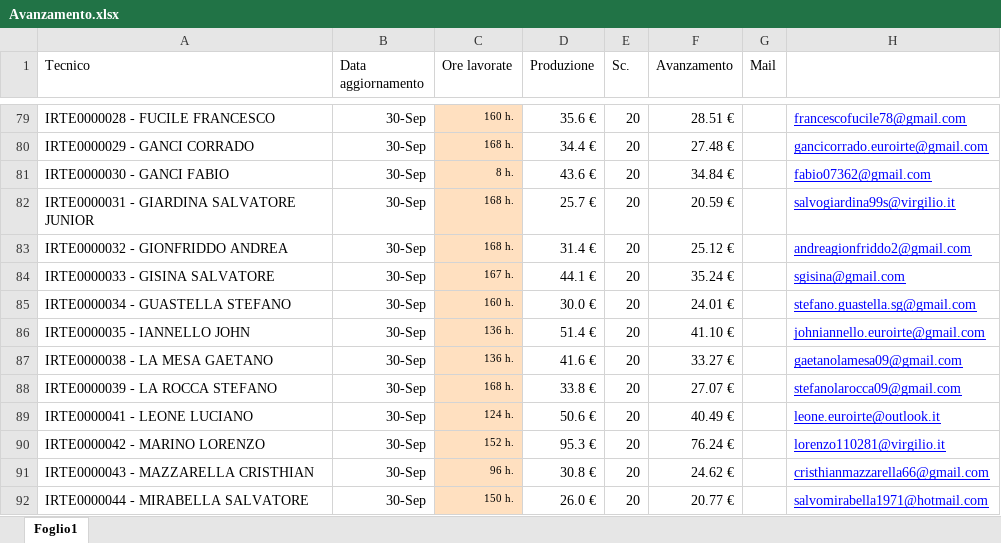
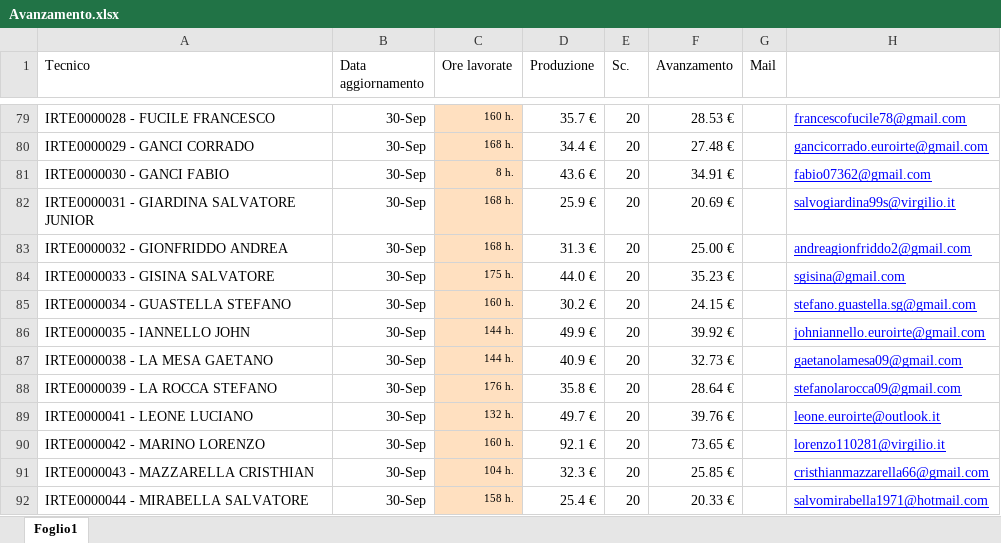
Before and after one commit to lbianco11197/Avanzamento-economico, an Excel workbook: Avanzamento.xlsx, sheet Foglio1, drawn as a sheet; only a part is shown, gaps mark what is left out; values as stored, in another font and other column widths than the file's, no borders; the diff covers the shown part only; the diff names each change by its address in the sheet, - before the commit and + after, or states it on an @@ line.

Commit message:
Aggiornato Avanzamento.xlsx da lbianco via Streamlit

```diff
--- a/Avanzamento.xlsx (sheet Foglio1)
+++ b/Avanzamento.xlsx (sheet Foglio1)
-D79 (Produzione): 35.6 €
+D79 (Produzione): 35.7 €
-F79 (Avanzamento): 28.51 €
+F79 (Avanzamento): 28.53 €
-F81 (Avanzamento): 34.84 €
+F81 (Avanzamento): 34.91 €
-D82 (Produzione): 25.7 €
+D82 (Produzione): 25.9 €
-F82 (Avanzamento): 20.59 €
+F82 (Avanzamento): 20.69 €
-D83 (Produzione): 31.4 €
+D83 (Produzione): 31.3 €
-F83 (Avanzamento): 25.12 €
+F83 (Avanzamento): 25.00 €
-C84 (Ore lavorate): 167 h.
+C84 (Ore lavorate): 175 h.
-D84 (Produzione): 44.1 €
+D84 (Produzione): 44.0 €
-F84 (Avanzamento): 35.24 €
+F84 (Avanzamento): 35.23 €
-D85 (Produzione): 30.0 €
+D85 (Produzione): 30.2 €
-F85 (Avanzamento): 24.01 €
+F85 (Avanzamento): 24.15 €
-C86:C87 (Ore lavorate): 136 h.
+C86:C87 (Ore lavorate): 144 h.
-D86 (Produzione): 51.4 €
+D86 (Produzione): 49.9 €
-F86 (Avanzamento): 41.10 €
+F86 (Avanzamento): 39.92 €
-D87 (Produzione): 41.6 €
+D87 (Produzione): 40.9 €
-F87 (Avanzamento): 33.27 €
+F87 (Avanzamento): 32.73 €
-C88 (Ore lavorate): 168 h.
+C88 (Ore lavorate): 176 h.
-D88 (Produzione): 33.8 €
+D88 (Produzione): 35.8 €
-F88 (Avanzamento): 27.07 €
+F88 (Avanzamento): 28.64 €
-C89 (Ore lavorate): 124 h.
+C89 (Ore lavorate): 132 h.
-D89 (Produzione): 50.6 €
+D89 (Produzione): 49.7 €
-F89 (Avanzamento): 40.49 €
+F89 (Avanzamento): 39.76 €
-C90 (Ore lavorate): 152 h.
+C90 (Ore lavorate): 160 h.
-D90 (Produzione): 95.3 €
+D90 (Produzione): 92.1 €
-F90 (Avanzamento): 76.24 €
+F90 (Avanzamento): 73.65 €
-C91 (Ore lavorate): 96 h.
+C91 (Ore lavorate): 104 h.
-D91 (Produzione): 30.8 €
+D91 (Produzione): 32.3 €
-F91 (Avanzamento): 24.62 €
+F91 (Avanzamento): 25.85 €
-C92 (Ore lavorate): 150 h.
+C92 (Ore lavorate): 158 h.
-D92 (Produzione): 26.0 €
+D92 (Produzione): 25.4 €
-F92 (Avanzamento): 20.77 €
+F92 (Avanzamento): 20.33 €
```
Also changed, not shown: 126 edited cells elsewhere in this sheet.
